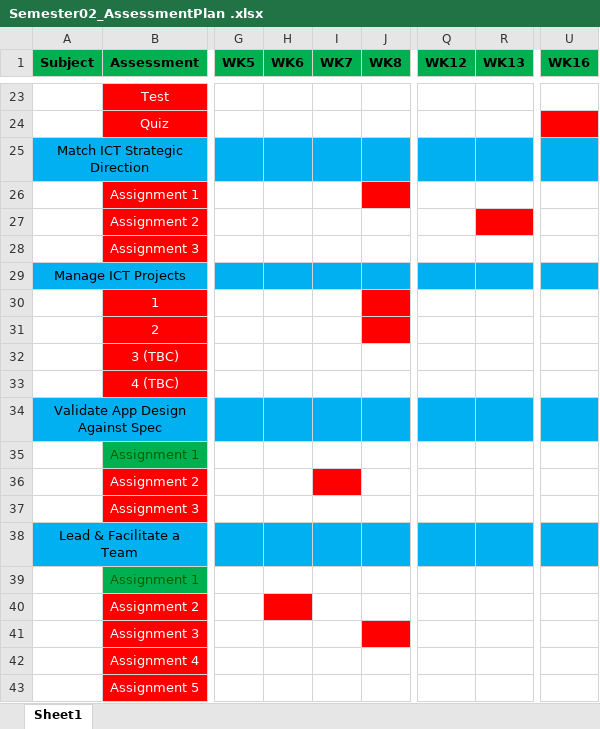
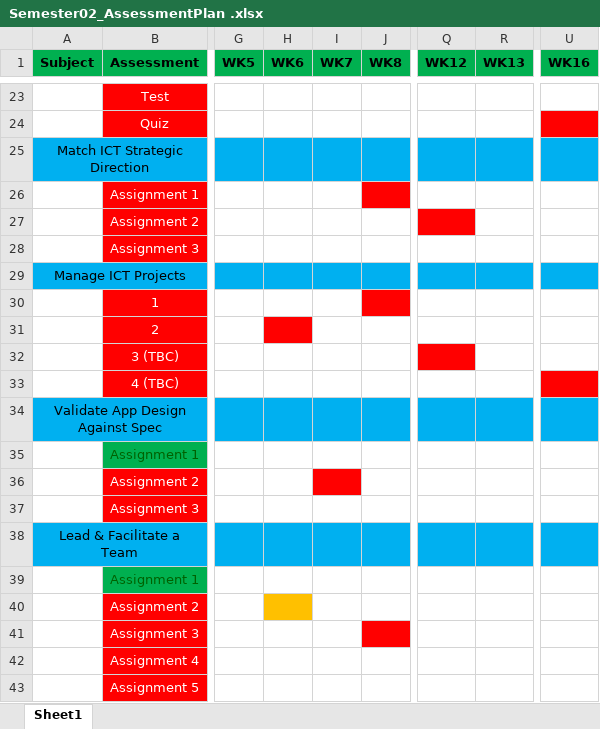
Before and after one commit to Prelaunch4170/Tafe, an Excel workbook: Semester02_AssessmentPlan .xlsx, sheet Sheet1, drawn as a sheet; only a part is shown, gaps mark what is left out; values as stored, in another font and other column widths than the file's, no borders; the diff names each change by its address in the sheet, - before the commit and + after, or states it on an @@ line.

```diff
--- a/Semester02_AssessmentPlan .xlsx (sheet Sheet1)
+++ b/Semester02_AssessmentPlan .xlsx (sheet Sheet1)
-Q27 fill: none
+Q27 fill: #FF0000
-R27 fill: #FF0000
+R27 fill: none
-H31 fill: none
+H31 fill: #FF0000
-J31 fill: #FF0000
+J31 fill: none
-Q32 fill: none
+Q32 fill: #FF0000
-U33 fill: none
+U33 fill: #FF0000
-H40 fill: #FF0000
+H40 fill: #FFC000
```
Also changed, not shown: 5 other files.
